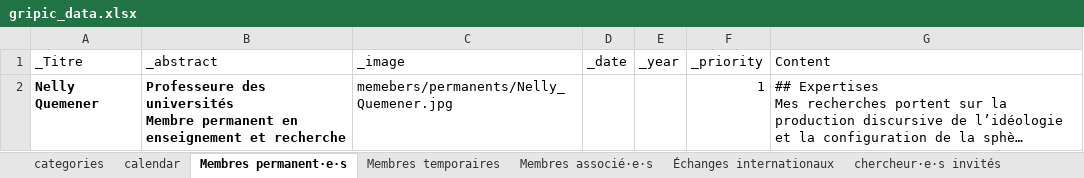
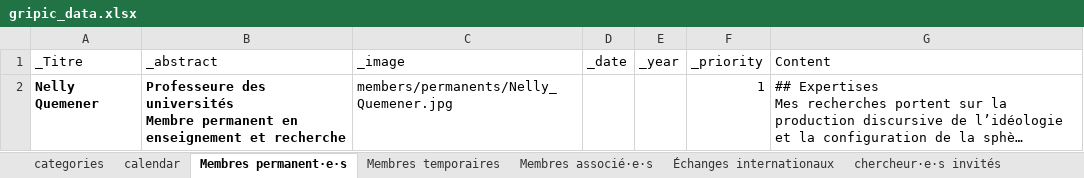
Before and after one commit to Gripic-sorbonne/gripic-sorbonne.github.io, an Excel workbook: scripts/gripic_data.xlsx, sheet Membres permanent·e·s, drawn as a sheet; long unchanged cells end in …; values as stored, in another font and other column widths than the file's, no borders; the diff names each change by its address in the sheet, - before the commit and + after, or states it on an @@ line.

Commit message:
update data

```diff
--- a/scripts/gripic_data.xlsx (sheet Membres permanent·e·s)
+++ b/scripts/gripic_data.xlsx (sheet Membres permanent·e·s)
-C2 (_image): memebers/permanents/Nelly_Quemener.jpg
+C2 (_image): members/permanents/Nelly_Quemener.jpg
```
Also changed, not shown: 36 other files.
